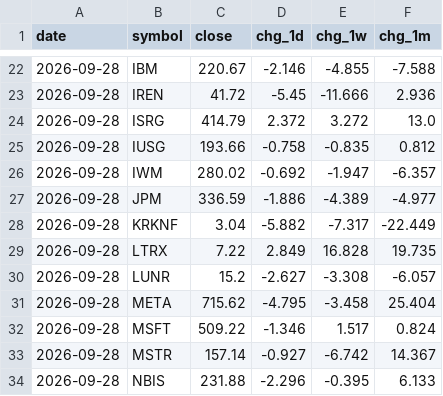
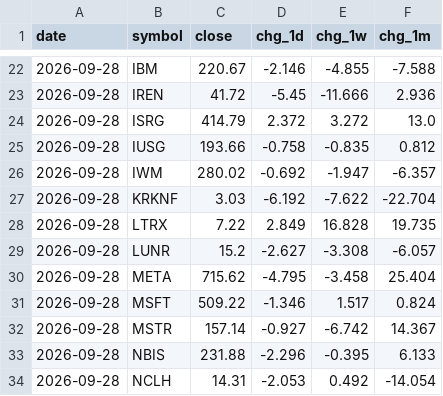
Before and after one commit to dmartindem/portfolio-automation, a CSV file: data/movers.csv, drawn as a sheet; only a part is shown, gaps mark what is left out; the shorter side is filled out with more unchanged rows.

```diff
--- a/data/movers.csv
+++ b/data/movers.csv
@@ -26,4 +26,3 @@ date,symbol,close,chg_1d,chg_1w,chg_1m
 2026-09-28,IWM,280.02,-0.692,-1.947,-6.357
-2026-09-28,JPM,336.59,-1.886,-4.389,-4.977
-2026-09-28,KRKNF,3.04,-5.882,-7.317,-22.449
+2026-09-28,KRKNF,3.03,-6.192,-7.622,-22.704
 2026-09-28,LTRX,7.22,2.849,16.828,19.735
```
Also changed, not shown: data/prices.csv, 1 other file.
